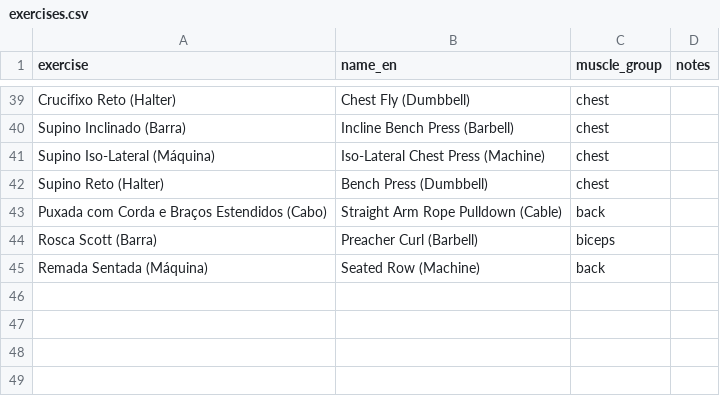
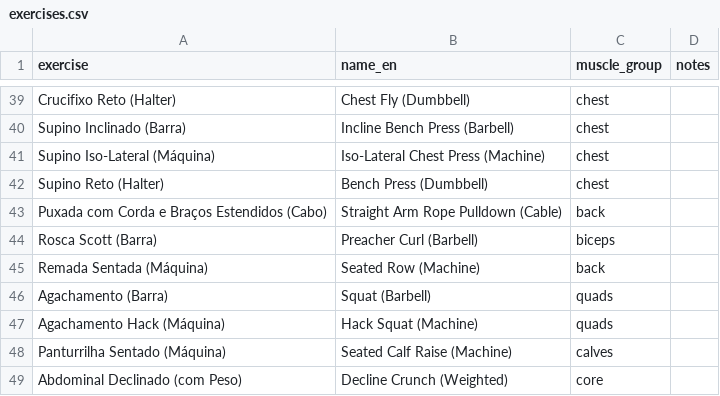
Before and after one commit to jivagomenezes/fitness-log, a CSV file: data/exercises.csv, drawn as a sheet; only a part is shown, gaps mark what is left out; the diff names each change by its address in the sheet, - before the commit and + after, or states it on an @@ line.

```diff
--- a/data/exercises.csv
+++ b/data/exercises.csv
+row 46: Agachamento (Barra) | Squat (Barbell) | quads
+row 47: Agachamento Hack (Máquina) | Hack Squat (Machine) | quads
+row 48: Panturrilha Sentado (Máquina) | Seated Calf Raise (Machine) | calves
+row 49: Abdominal Declinado (com Peso) | Decline Crunch (Weighted) | core
```
Also changed, not shown: data/strength_sets.csv, 3 other files.
